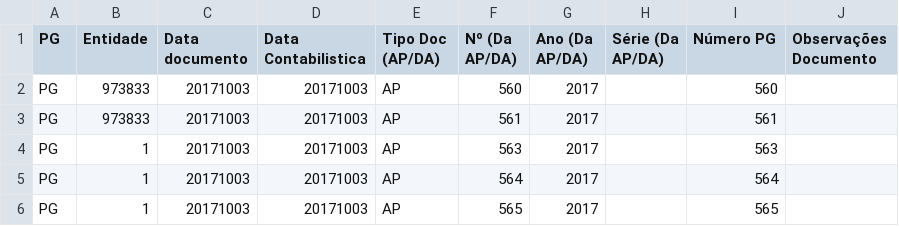
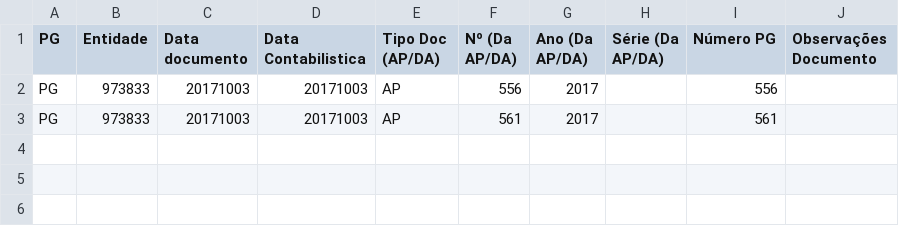
Before and after one commit to SPMSSICC/Pages, a CSV file: markdown/docs_excel/PG_SNCAP.csv, drawn as a sheet.

```diff
--- a/markdown/docs_excel/PG_SNCAP.csv
+++ b/markdown/docs_excel/PG_SNCAP.csv
@@ -1,6 +1,3 @@
 PG;Entidade;Data documento;Data Contabilistica;Tipo Doc (AP/DA);Nº (Da AP/DA);Ano (Da AP/DA);Série (Da AP/DA);Número PG;Observações Documento
-PG;973833;20171003;20171003;AP;560;2017;;560;
+PG;973833;20171003;20171003;AP;556;2017;;556;
 PG;973833;20171003;20171003;AP;561;2017;;561;
-PG;1;20171003;20171003;AP;563;2017;;563;
-PG;1;20171003;20171003;AP;564;2017;;564;
-PG;1;20171003;20171003;AP;565;2017;;565;
```
Also changed, not shown: markdown/docs_excel/AP_SNCAP.csv, 14 other files.
